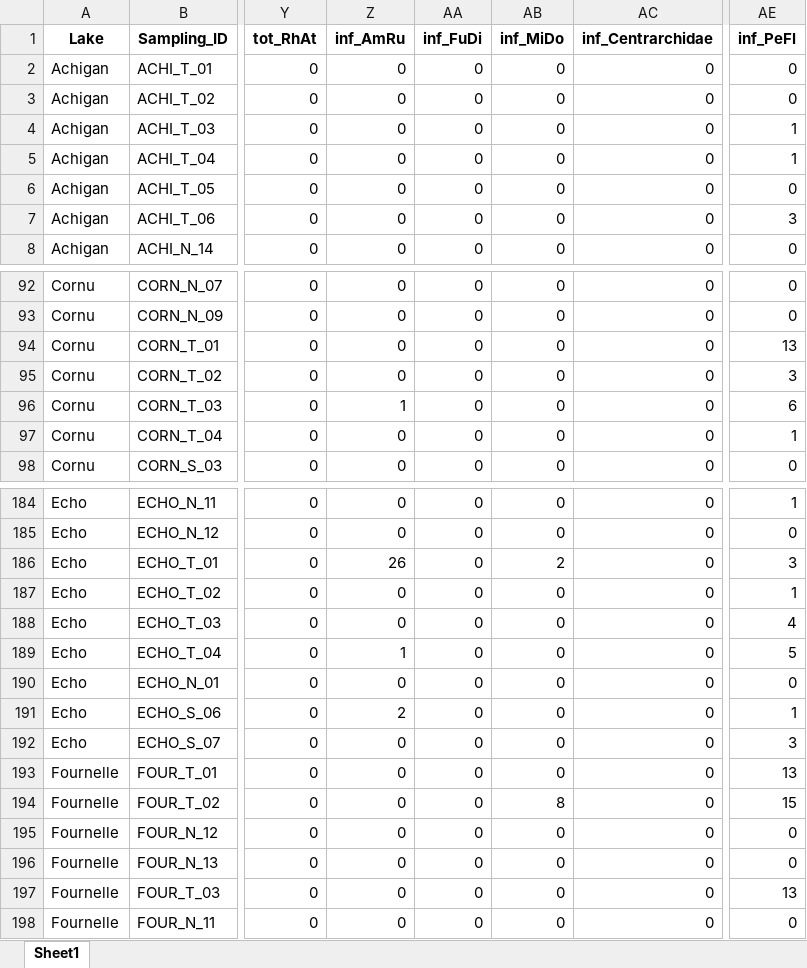
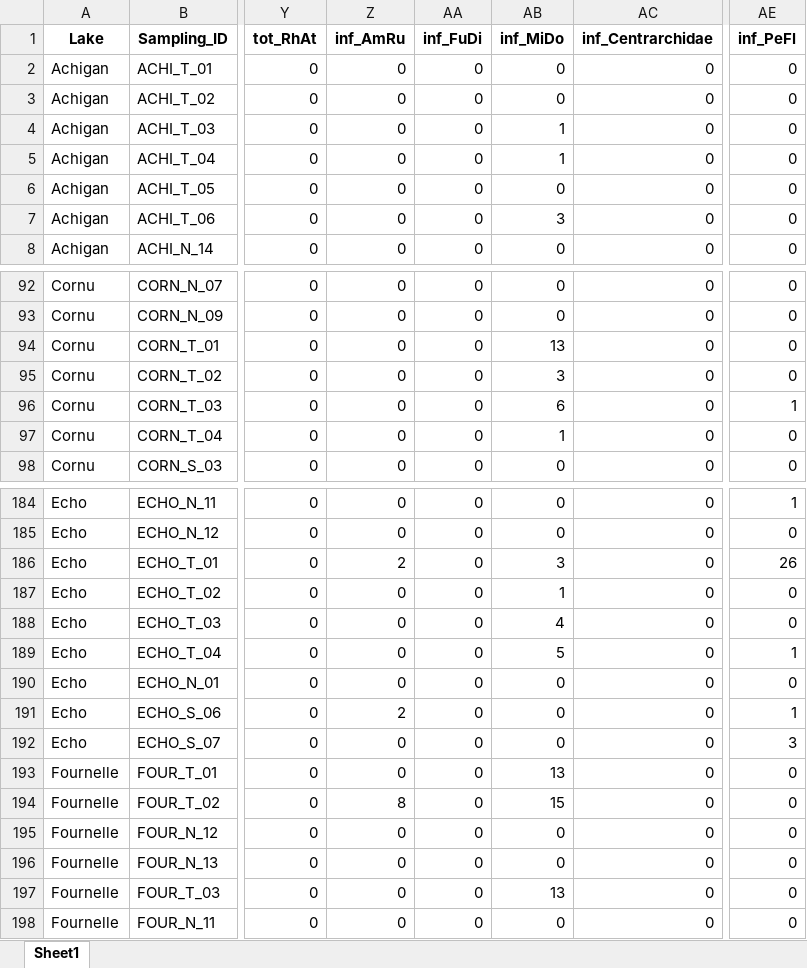
Before and after one commit to julianechat/ParaSpace, an Excel workbook: output/CombinedData.xlsx, sheet Sheet1, drawn as a sheet; only a part is shown, gaps mark what is left out; values as stored, in another font and other column widths than the file's, no borders; the diff covers the shown part only; the diff names each change by its address in the sheet, - before the commit and + after, or states it on an @@ line.

```diff
--- a/output/CombinedData.xlsx (sheet Sheet1)
+++ b/output/CombinedData.xlsx (sheet Sheet1)
-AB4:AB5 (inf_MiDo): 0
+AB4:AB5 (inf_MiDo): 1
-AE4:AE5 (inf_PeFl): 1
+AE4:AE5 (inf_PeFl): 0
-AB7 (inf_MiDo): 0
+AB7 (inf_MiDo): 3
-AE7 (inf_PeFl): 3
+AE7 (inf_PeFl): 0
-AB94 (inf_MiDo): 0
+AB94 (inf_MiDo): 13
-AE94 (inf_PeFl): 13
+AE94 (inf_PeFl): 0
-AB95 (inf_MiDo): 0
+AB95 (inf_MiDo): 3
-AE95 (inf_PeFl): 3
+AE95 (inf_PeFl): 0
-Z96 (inf_AmRu): 1
+Z96 (inf_AmRu): 0
-AB96 (inf_MiDo): 0
+AB96 (inf_MiDo): 6
-AE96 (inf_PeFl): 6
+AE96 (inf_PeFl): 1
-AB97 (inf_MiDo): 0
+AB97 (inf_MiDo): 1
-AE97 (inf_PeFl): 1
+AE97 (inf_PeFl): 0
-Z186 (inf_AmRu): 26
+Z186 (inf_AmRu): 2
-AB186 (inf_MiDo): 2
+AB186 (inf_MiDo): 3
-AE186 (inf_PeFl): 3
+AE186 (inf_PeFl): 26
-AB187 (inf_MiDo): 0
+AB187 (inf_MiDo): 1
-AE187 (inf_PeFl): 1
+AE187 (inf_PeFl): 0
-AB188 (inf_MiDo): 0
+AB188 (inf_MiDo): 4
-AE188 (inf_PeFl): 4
+AE188 (inf_PeFl): 0
-Z189 (inf_AmRu): 1
+Z189 (inf_AmRu): 0
-AB189 (inf_MiDo): 0
+AB189 (inf_MiDo): 5
-AE189 (inf_PeFl): 5
+AE189 (inf_PeFl): 1
-AB193 (inf_MiDo): 0
+AB193 (inf_MiDo): 13
-AE193 (inf_PeFl): 13
+AE193 (inf_PeFl): 0
-Z194 (inf_AmRu): 0
+Z194 (inf_AmRu): 8
-AB194 (inf_MiDo): 8
+AB194 (inf_MiDo): 15
-AE194 (inf_PeFl): 15
+AE194 (inf_PeFl): 0
-AB197 (inf_MiDo): 0
+AB197 (inf_MiDo): 13
-AE197 (inf_PeFl): 13
+AE197 (inf_PeFl): 0
```
Also changed, not shown: 22 edited cells elsewhere in this sheet, data/SamplingEffort_Det.xlsx, output/Fishing_LongData.xlsx, 32 other files.
